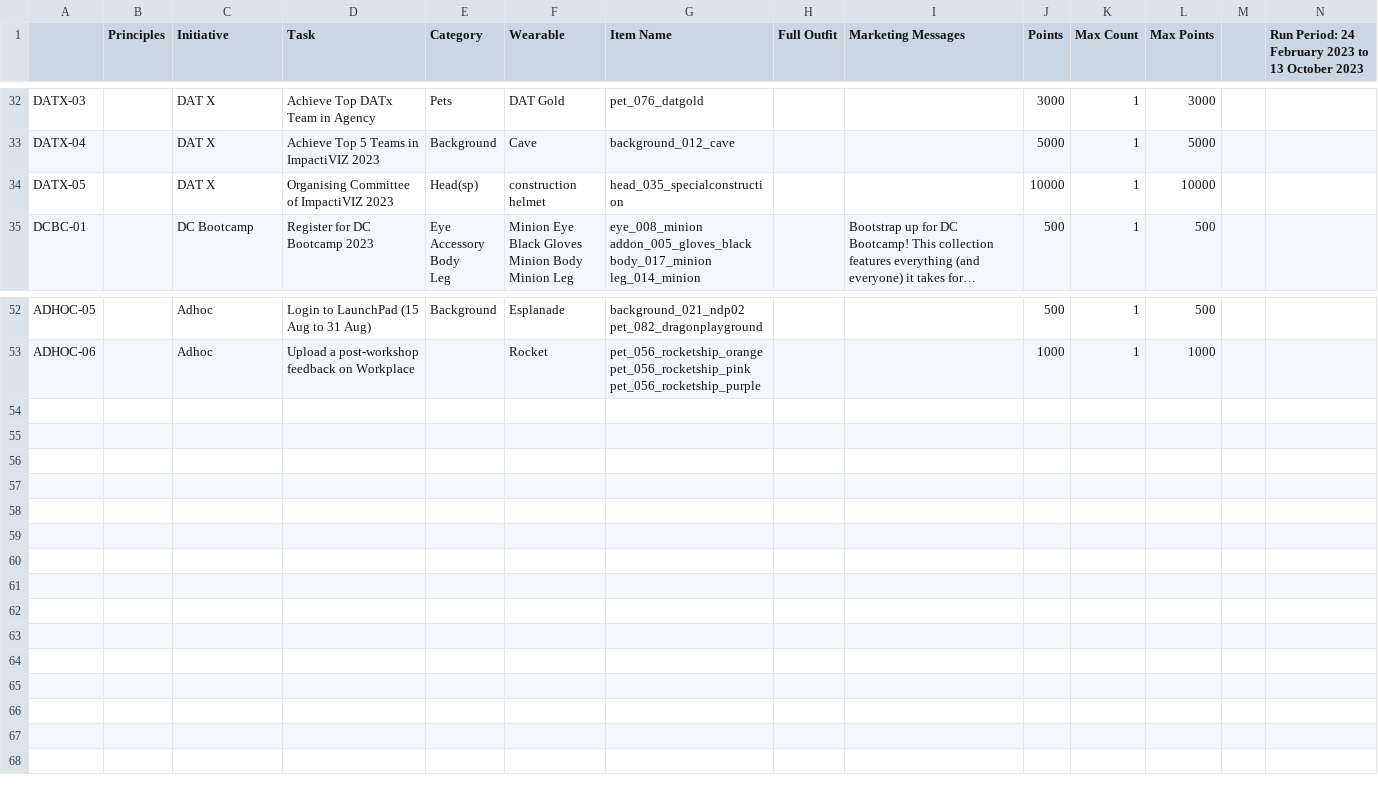
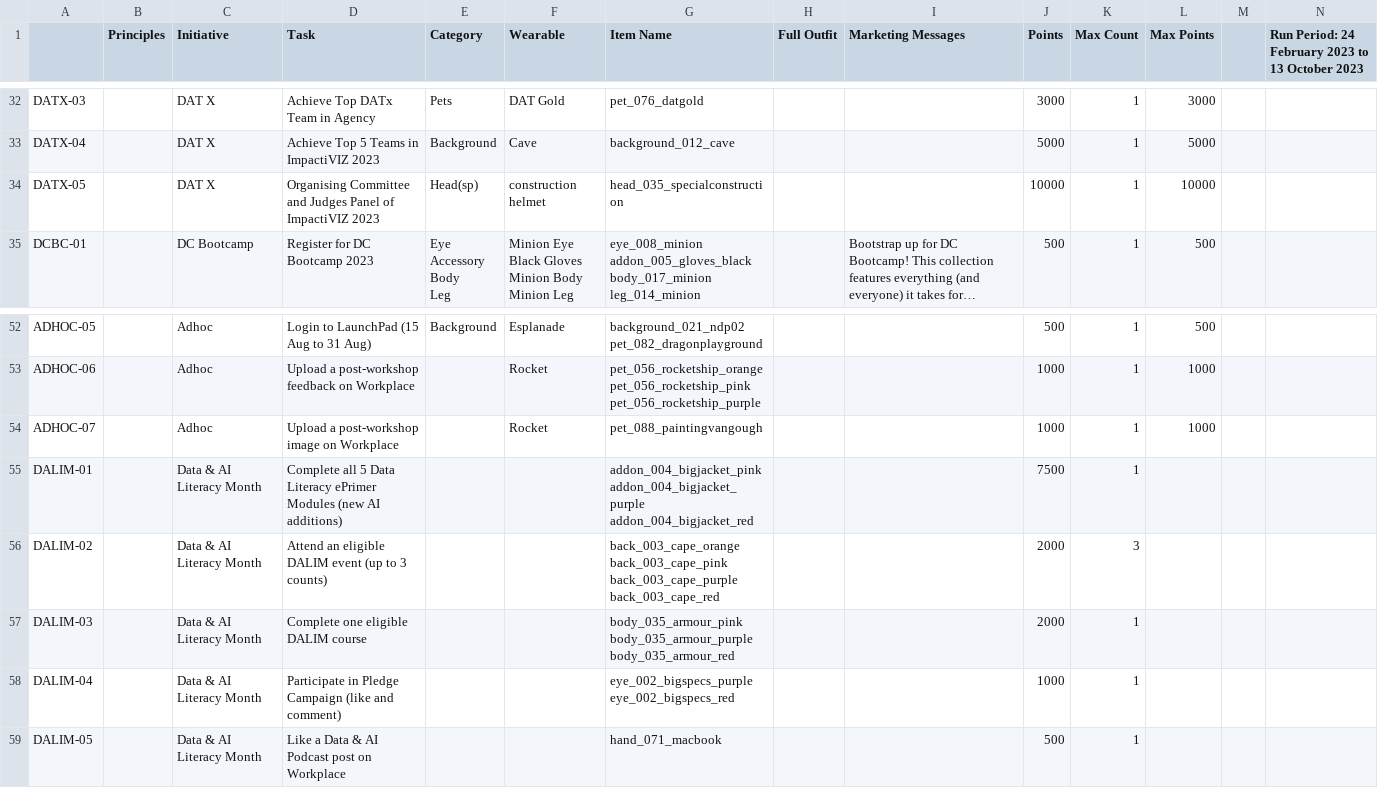
Before and after one commit to gvinto/avatartest, a CSV file: Taskboard_withWearables.csv, drawn as a sheet; only a part is shown, gaps mark what is left out; long unchanged cells end in …; ↵ is a line break in a cell; the diff names each change by its address in the sheet, - before the commit and + after, or states it on an @@ line.

Commit message:
updated new tasks

```diff
--- a/Taskboard_withWearables.csv
+++ b/Taskboard_withWearables.csv
-D34 (Task): Organising Committee of ImpactiVIZ…
+D34 (Task): Organising Committee and Judges Panel of ImpactiVIZ…
+row 54: ADHOC-07 |  | Adhoc | Upload a post-workshop image on Workplace |  | Rocket | pet_088_paintingvangough |  |  | 1000 | 1 | 1000
+row 55: DALIM-01 |  | Data & AI Literacy Month | Complete all 5 Data Literacy ePrimer Modules (new AI additions) |  |  | addon_004_bigjacket_pink ↵ addon_004_bigjacket_purple ↵ addon_004_bigjacket_red |  |  | 7500 | 1
+row 56: DALIM-02 |  | Data & AI Literacy Month | Attend an eligible DALIM event (up to 3 counts) |  |  | back_003_cape_orange ↵ back_003_cape_pink ↵ back_003_cape_purple ↵ back_003_cape_red |  |  | 2000 | 3
+row 57: DALIM-03 |  | Data & AI Literacy Month | Complete one eligible DALIM course |  |  | body_035_armour_pink ↵ body_035_armour_purple ↵ body_035_armour_red |  |  | 2000 | 1
+row 58: DALIM-04 |  | Data & AI Literacy Month | Participate in Pledge Campaign (like and comment) |  |  | eye_002_bigspecs_purple ↵ eye_002_bigspecs_red |  |  | 1000 | 1
+row 59: DALIM-05 |  | Data & AI Literacy Month | Like a Data & AI Podcast post on Workplace |  |  | hand_071_macbook |  |  | 500 | 1
```
Also changed, not shown: 1 other file.
